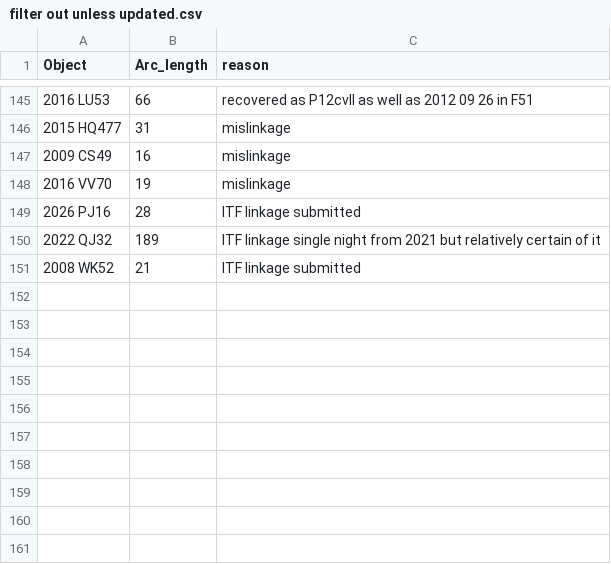
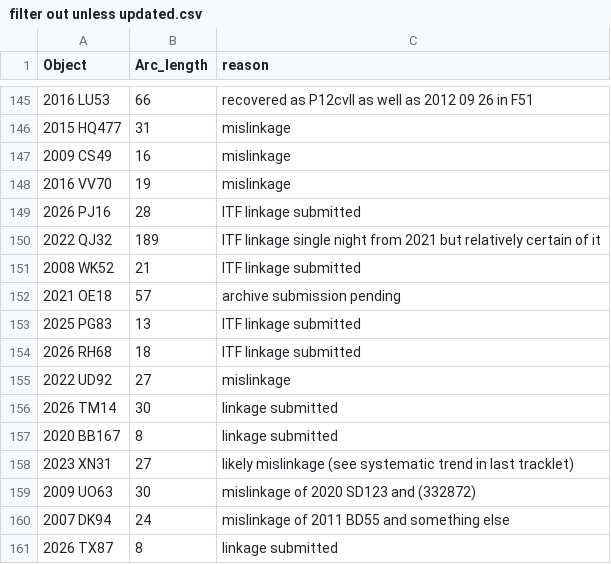
Before and after one commit to AstML/ActivitySCOPE, a CSV file: filter out unless updated.csv, drawn as a sheet; only a part is shown, gaps mark what is left out.

```diff
--- a/filter out unless updated.csv
+++ b/filter out unless updated.csv
@@ -151 +151,11 @@ Object,Arc_length,reason
 2008 WK52, 21, ITF linkage submitted
+2021 OE18, 57, archive submission pending
+2025 PG83, 13, ITF linkage submitted
+2026 RH68, 18, ITF linkage submitted
+2022 UD92, 27, mislinkage
+2026 TM14, 30, linkage submitted
+2020 BB167, 8, linkage submitted
+2023 XN31, 27, likely mislinkage (see systematic trend in last tracklet)
+2009 UO63, 30, mislinkage of 2020 SD123 and (332872)
+2007 DK94, 24, mislinkage of 2011 BD55 and something else
+2026 TX87, 8, linkage submitted
```
Also changed, not shown: absolute magnitude fixes.csv, num_opps_overrides.csv, 1 other file.
